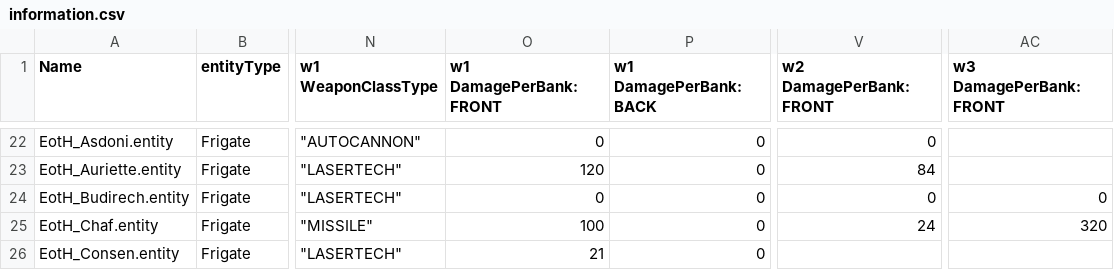
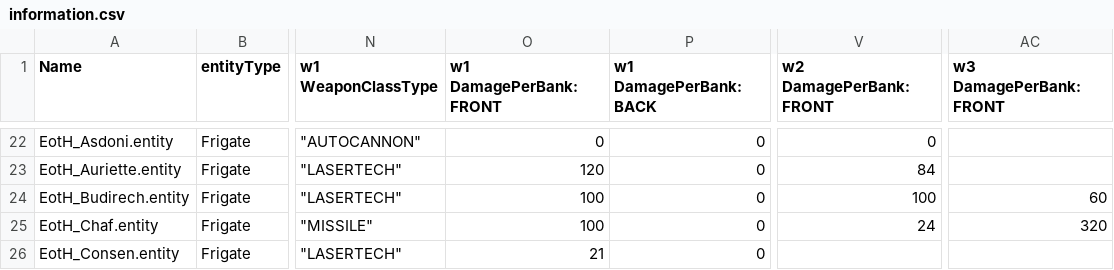
Before and after one commit to ThrawnsRevenge/Ascendancy-Sins, a CSV file: information.csv, drawn as a sheet; only a part is shown, gaps mark what is left out; the diff names each change by its address in the sheet, - before the commit and + after, or states it on an @@ line.

Commit message:
Updated Budirech with 1 Target to fire front
Updated Spreadsheet to reflect damages

```diff
--- a/information.csv
+++ b/information.csv
-O24 (w1 DamagePerBank:FRONT): 0
+O24 (w1 DamagePerBank:FRONT): 100
-V24 (w2 DamagePerBank:FRONT): 0
+V24 (w2 DamagePerBank:FRONT): 100
-AC24 (w3 DamagePerBank:FRONT): 0
+AC24 (w3 DamagePerBank:FRONT): 60
```
Also changed, not shown: 1 other file.
